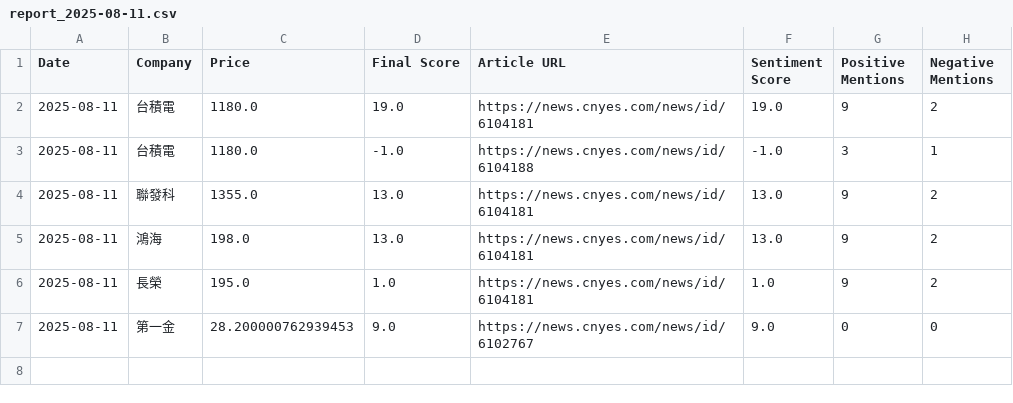
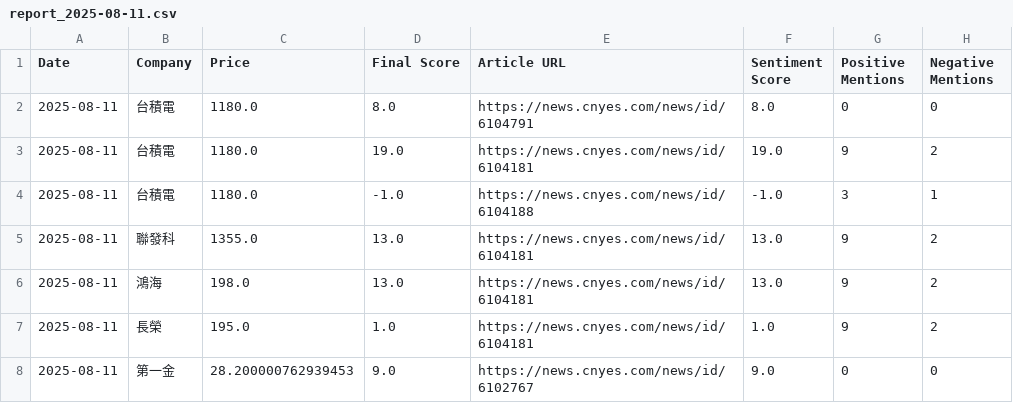
Before and after one commit to altekACS/altekACS.github.io, a CSV file: DailyShare/data/report_2025-08-11.csv, drawn as a sheet; the diff names each change by its address in the sheet, - before the commit and + after, or states it on an @@ line.

Commit message:
Update report: 2025-08-11

```diff
--- a/DailyShare/data/report_2025-08-11.csv
+++ b/DailyShare/data/report_2025-08-11.csv
+row 2: 2025-08-11 | 台積電 | 1180.0 | 8.0 | https://news.cnyes.com/news/id/6104791 | 8.0 | 0 | 0
```
Also changed, not shown: 2 other files.
